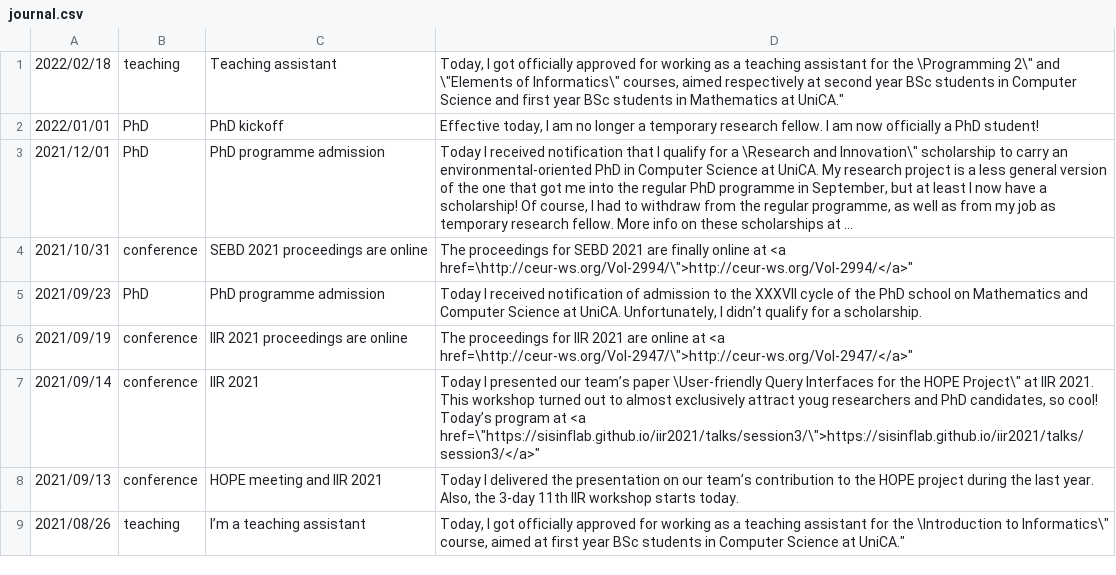
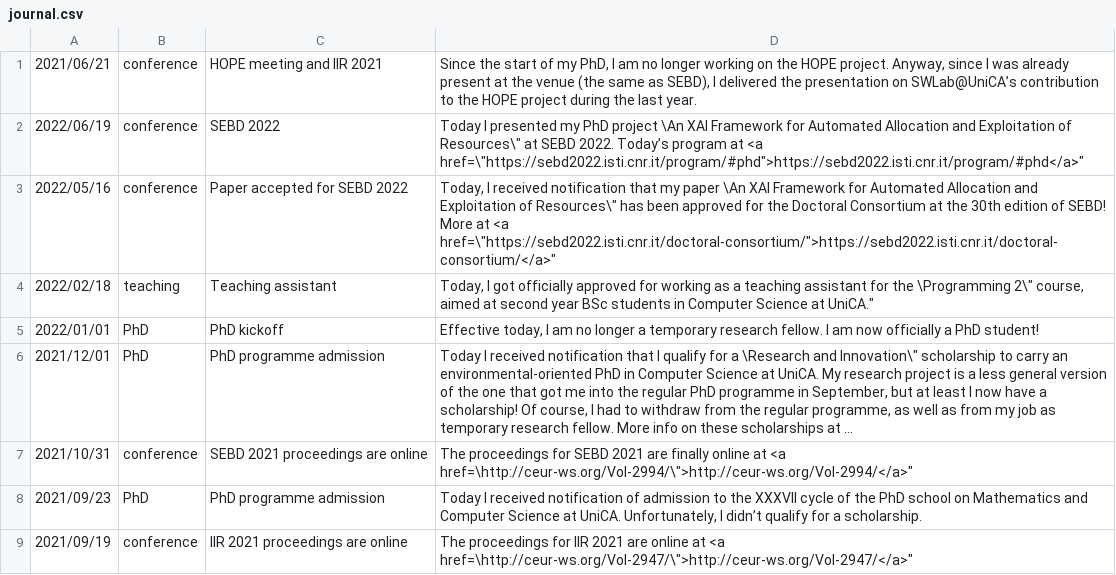
Before and after one commit to DiegoMarcia/DiegoMarcia.github.io, a CSV file: journal.csv, drawn as a sheet; only a part is shown; the shorter side is filled out with more unchanged rows; long unchanged cells end in ….

Commit message:
Update journal.csv

```diff
--- a/journal.csv
+++ b/journal.csv
@@ -1,2 +1,5 @@
-"2022/02/18";"teaching";"Teaching assistant";"Today, I got officially approved for working as a teaching assistant for the \"Programming 2\" and \"Elements of Informatics\" courses, aimed respectively at second year BSc students in Computer Science and first year BSc students in Mathematics at UniCA."
+"2021/06/21";"conference";"HOPE meeting and IIR 2021";"Since the start of my PhD, I am no longer working on the HOPE project. Anyway, since I was already present at the venue (the same as SEBD), I delivered the presentation on SWLab@UniCA’s contribution to the HOPE project during the last year."
+"2022/06/19";"conference";"SEBD 2022";"Today I presented my PhD project \"An XAI Framework for Automated Allocation and Exploitation of Resources\" at SEBD 2022. Today’s program at <a href=\"https://sebd2022.isti.cnr.it/program/#phd">https://sebd2022.isti.cnr.it/program/#phd</a>"
+"2022/05/16";"conference";"Paper accepted for SEBD 2022";"Today, I received notification that my paper \"An XAI Framework for Automated Allocation and Exploitation of Resources\" has been approved for the Doctoral Consortium at the 30th edition of SEBD! More at <a href=\"https://sebd2022.isti.cnr.it/doctoral-consortium/">https://sebd2022.isti.cnr.it/doctoral-consortium/</a>"
+"2022/02/18";"teaching";"Teaching assistant";"Today, I got officially approved for working as a teaching assistant for the \"Programming 2\" course, aimed at second year BSc students in Computer Science at UniCA."
 "2022/01/01";"PhD";"PhD kickoff";"Effective today, I am no longer a temporary research fellow. I am now officially a PhD student!"
```
